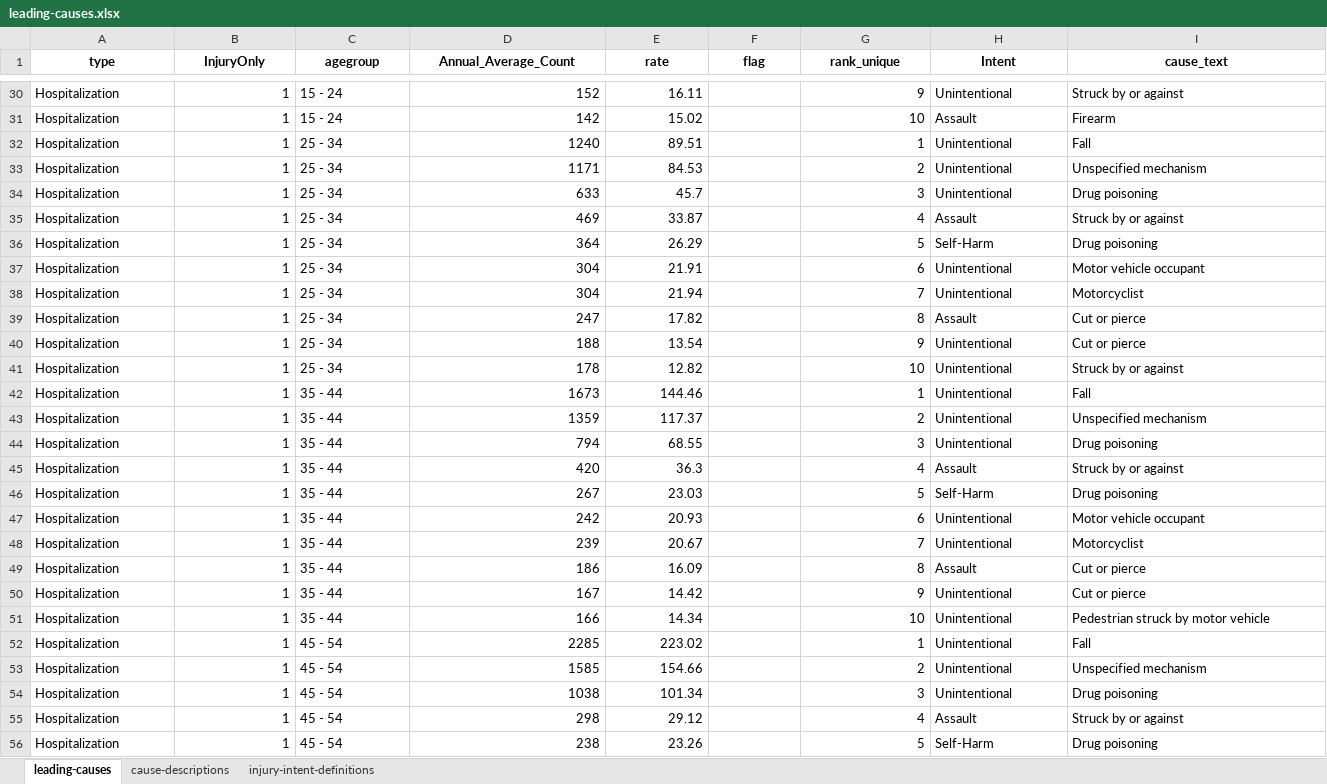
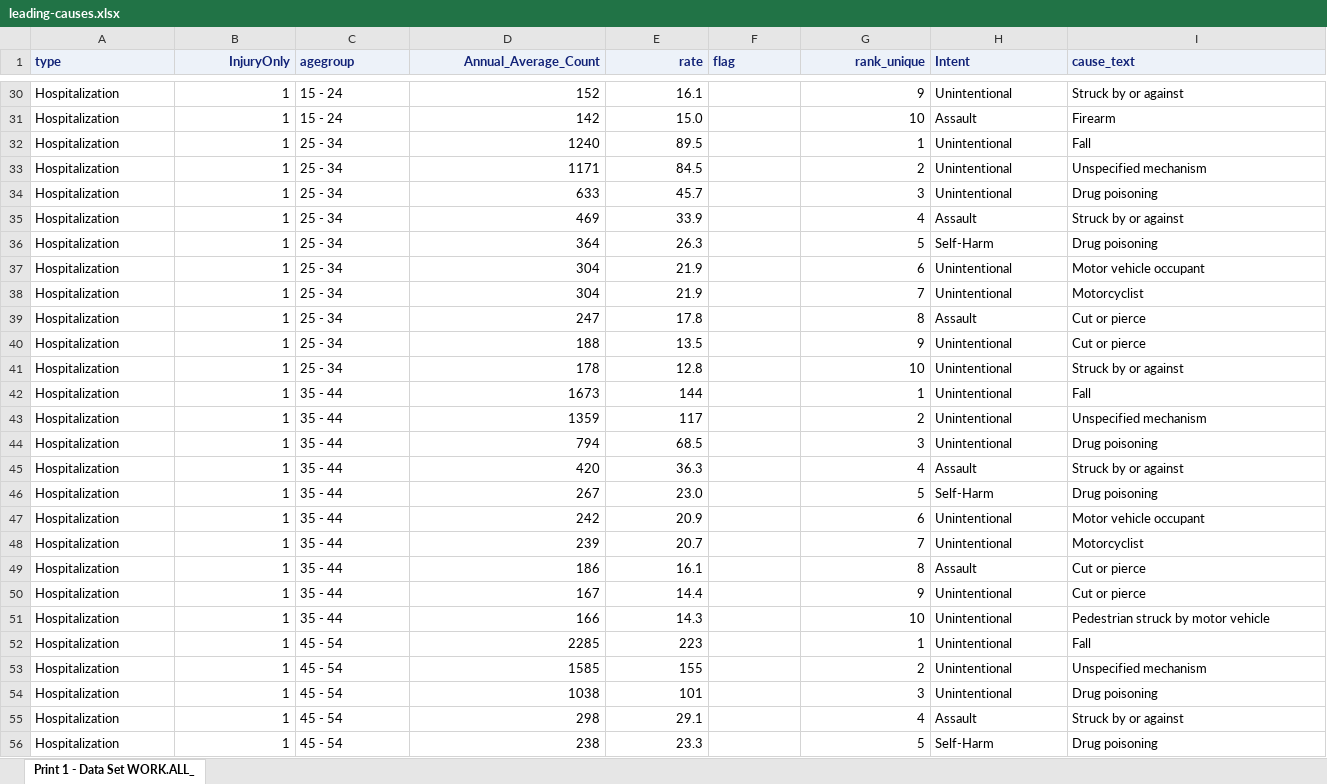
Before and after one commit to nychealth/EH-dataportal, an Excel workbook: content/data-features/leading-causes/data/leading-causes.xlsx, sheet Print 1 - Data Set WORK.ALL_, drawn as a sheet; only a part is shown, gaps mark what is left out; values as stored, in another font and other column widths than the file's, no borders; the diff covers the shown part only; the diff names each change by its address in the sheet, - before the commit and + after, or states it on an @@ line.

Commit message:
update data

```diff
--- a/content/data-features/leading-causes/data/leading-causes.xlsx (sheet Print 1 - Data Set WORK.ALL_)
+++ b/content/data-features/leading-causes/data/leading-causes.xlsx (sheet Print 1 - Data Set WORK.ALL_)
-sheet tab: leading-causes
+sheet tab: Print 1 - Data Set WORK.ALL_
-sheet tab: cause-descriptions
-sheet tab: injury-intent-definitions
@@ A1:I1 fill: none → #EDF2F9, text colour: black → #112277 @@
-A1 alignment: center
+A1 alignment: left
-B1 alignment: center
+B1 alignment: right
-C1 alignment: center
+C1 alignment: left
-D1:E1 alignment: center
+D1:E1 alignment: right
-F1 alignment: center
+F1 alignment: left
-G1 alignment: center
+G1 alignment: right
-H1:I1 alignment: center
+H1:I1 alignment: left
-E30 (rate): 16.11
+E30 (rate): 16.1
-E31 (rate): 15.02
+E31 (rate): 15.0
-E32 (rate): 89.51
+E32 (rate): 89.5
-E33 (rate): 84.53
+E33 (rate): 84.5
-E35 (rate): 33.87
+E35 (rate): 33.9
-E36 (rate): 26.29
+E36 (rate): 26.3
-E37 (rate): 21.91
+E37 (rate): 21.9
-E38 (rate): 21.94
+E38 (rate): 21.9
-E39 (rate): 17.82
+E39 (rate): 17.8
-E40 (rate): 13.54
+E40 (rate): 13.5
-E41 (rate): 12.82
+E41 (rate): 12.8
-E42 (rate): 144.46
+E42 (rate): 144
-E43 (rate): 117.37
+E43 (rate): 117
-E44 (rate): 68.55
+E44 (rate): 68.5
-E46 (rate): 23.03
+E46 (rate): 23.0
-E47 (rate): 20.93
+E47 (rate): 20.9
-E48 (rate): 20.67
+E48 (rate): 20.7
-E49 (rate): 16.09
+E49 (rate): 16.1
-E50 (rate): 14.42
+E50 (rate): 14.4
-E51 (rate): 14.34
+E51 (rate): 14.3
-E52 (rate): 223.02
+E52 (rate): 223
-E53 (rate): 154.66
+E53 (rate): 155
-E54 (rate): 101.34
+E54 (rate): 101
-E55 (rate): 29.12
+E55 (rate): 29.1
-E56 (rate): 23.26
+E56 (rate): 23.3
```
Also changed, not shown: 23 added rows and 584 edited cells elsewhere in this sheet.
